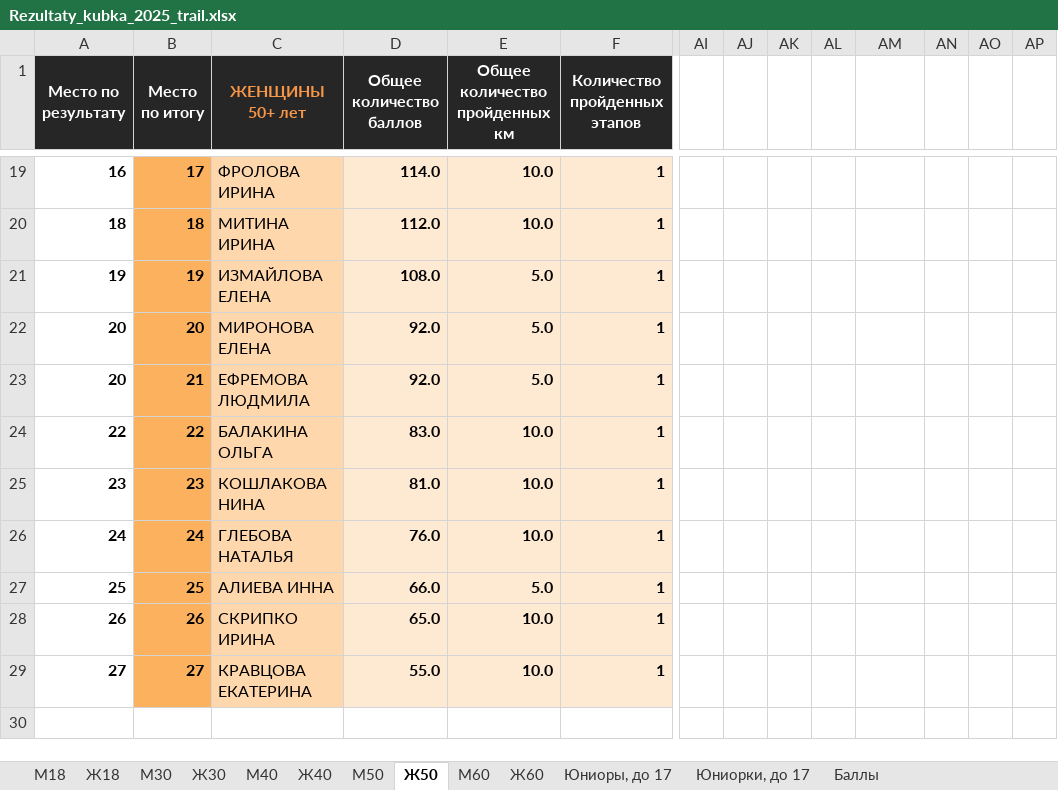
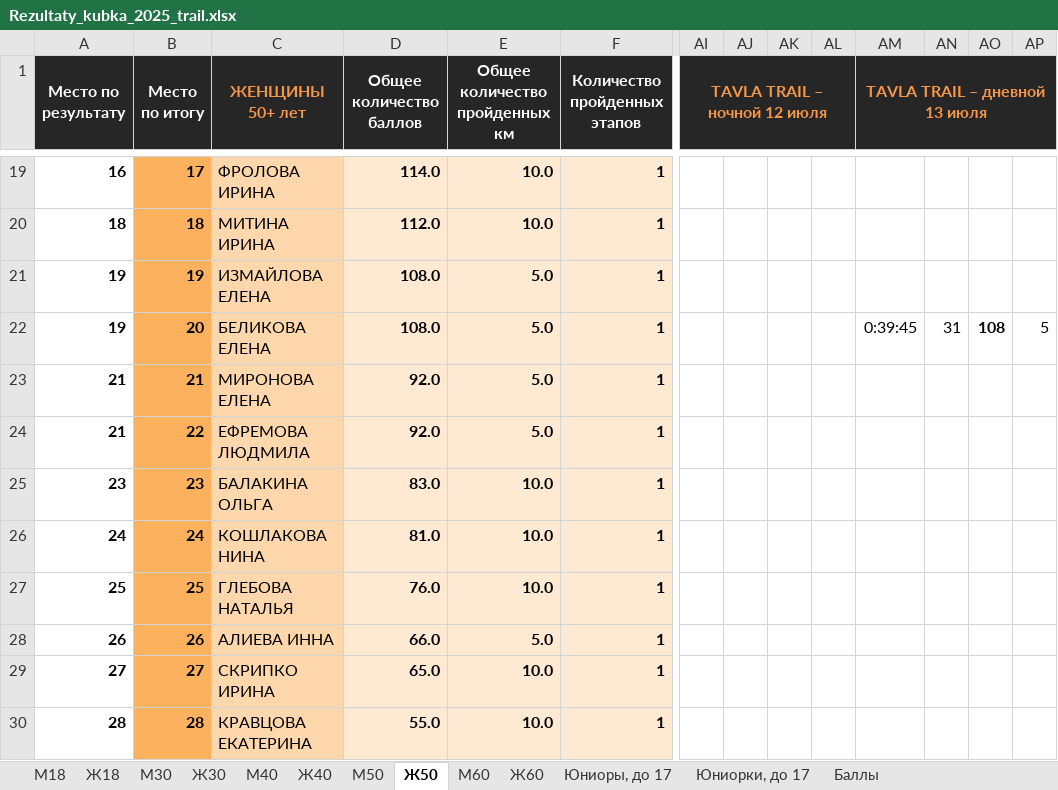
Before and after one commit to o-52/trail, an Excel workbook: cup/2025/Rezultaty_kubka_2025_trail.xlsx, sheet Ж50, drawn as a sheet; only a part is shown, gaps mark what is left out; values as stored, in another font and other column widths than the file's, no borders; addresses are those after the commit; rows hold the shown columns only; the diff covers the shown part only; the diff names each change by its address in the sheet, - before the commit and + after, or states it on an @@ line.

Commit message:
2025.07.12-13_Tavla Trail

```diff
--- a/cup/2025/Rezultaty_kubka_2025_trail.xlsx (sheet Ж50)
+++ b/cup/2025/Rezultaty_kubka_2025_trail.xlsx (sheet Ж50)
-AI1: (empty)
+AI1: TAVLA TRAIL – ночной 12 июля
-AI1:AP1 fill: none
+AI1:AP1 fill: #262626
+AI1:AL1 merged
-AM1: (empty)
+AM1: TAVLA TRAIL – дневной 13 июля
+AM1:AP1 merged
+row 22: 19 | 20 | БЕЛИКОВА ЕЛЕНА | 108.0 | 5.0 | 1 |  |  |  |  | 0:39:45 | 31 | 108 | 5
-A23:A24 (Место по результату): 20
+A23:A24 (Место по результату): 21
-B23 (Место по итогу): 20
+B23 (Место по итогу): 21
-B24 (Место по итогу): 21
+B24 (Место по итогу): 22
-A25 (Место по результату): 22
+A25 (Место по результату): 23
-B25 (Место по итогу): 22
+B25 (Место по итогу): 23
-A26 (Место по результату): 23
+A26 (Место по результату): 24
-B26 (Место по итогу): 23
+B26 (Место по итогу): 24
-A27 (Место по результату): 24
+A27 (Место по результату): 25
-B27 (Место по итогу): 24
+B27 (Место по итогу): 25
-A28 (Место по результату): 25
+A28 (Место по результату): 26
-B28 (Место по итогу): 25
+B28 (Место по итогу): 26
-A29 (Место по результату): 26
+A29 (Место по результату): 27
-B29 (Место по итогу): 26
+B29 (Место по итогу): 27
-A30 (Место по результату): 27
+A30 (Место по результату): 28
-B30 (Место по итогу): 27
+B30 (Место по итогу): 28
```
Also changed, not shown: 19 edited cells and cell formats elsewhere in this sheet, sheet М30, sheet Ж30, sheet М40, sheet Ж40, sheet М18, sheet Ж18, 5 more sheets, 15 other files.
